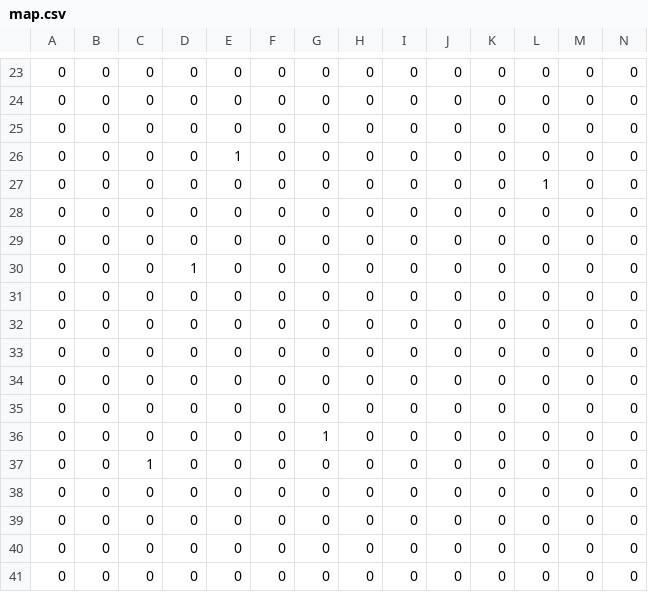
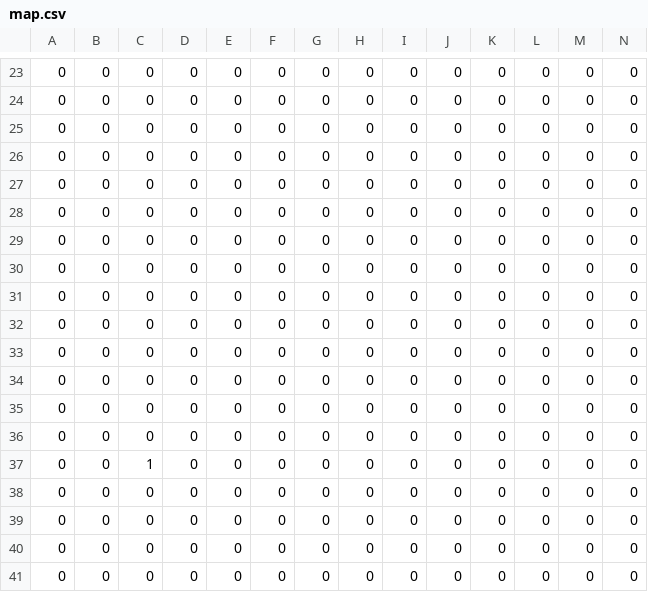
Before and after one commit to Richard-Lynch/Android-Top-Down-RPG, a CSV file: app/src/main/assets/map.csv, drawn as a sheet; only a part is shown, gaps mark what is left out; removed rows and columns are numbered as before the commit, all else as after; rows hold the shown columns only; the diff names each change by its address in the sheet, - before the commit and + after, or states it on an @@ line.

```diff
--- a/app/src/main/assets/map.csv
+++ b/app/src/main/assets/map.csv
-row 26: 0 | 0 | 0 | 0 | 1 | 0 | 0 | 0 | 0 | 0 | 0 | 0 | 0 | 0
-row 27: 0 | 0 | 0 | 0 | 0 | 0 | 0 | 0 | 0 | 0 | 0 | 1 | 0 | 0
-row 30: 0 | 0 | 0 | 1 | 0 | 0 | 0 | 0 | 0 | 0 | 0 | 0 | 0 | 0
-G31: 1
+G31: 0
@@ row 28 moved to row 32: 0 @@
@@ row 29 moved to row 33: 0 @@
+row 34: 0 | 0 | 0 | 0 | 0 | 0 | 0 | 0 | 0 | 0 | 0 | 0 | 0 | 0
+row 35: 0 | 0 | 0 | 0 | 0 | 0 | 0 | 0 | 0 | 0 | 0 | 0 | 0 | 0
+row 36: 0 | 0 | 0 | 0 | 0 | 0 | 0 | 0 | 0 | 0 | 0 | 0 | 0 | 0
```
Also changed, not shown: 1 other file.
